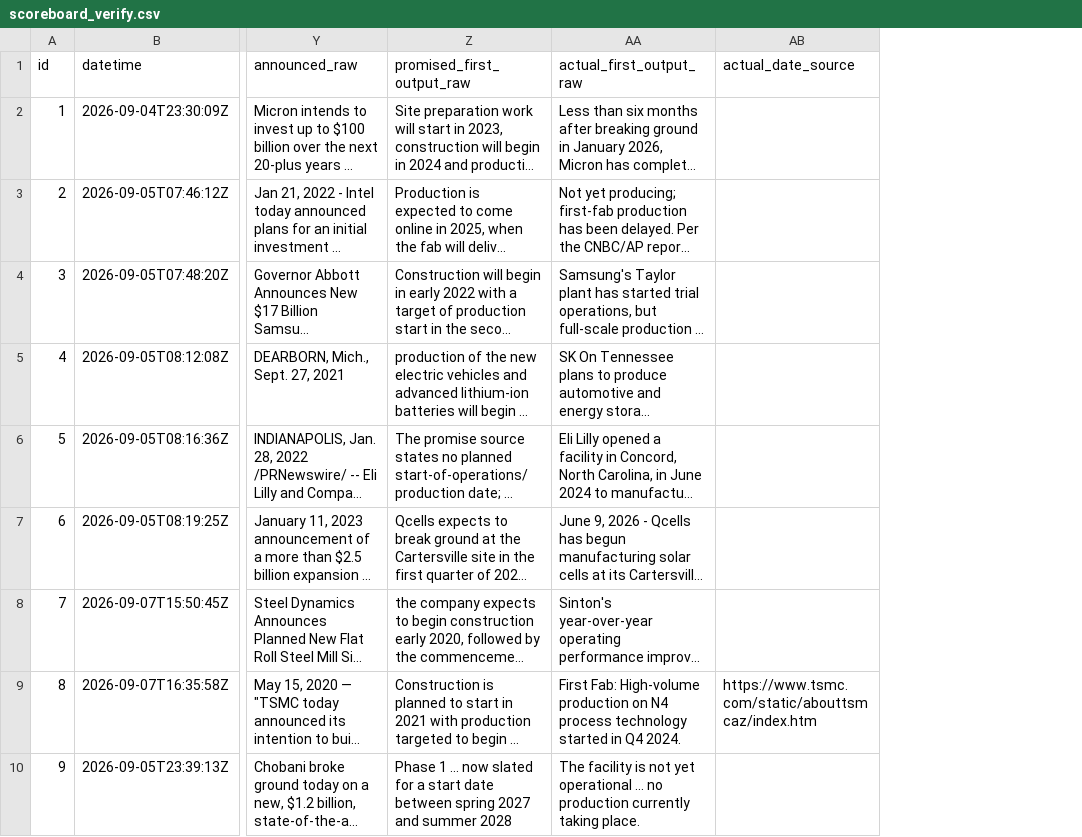
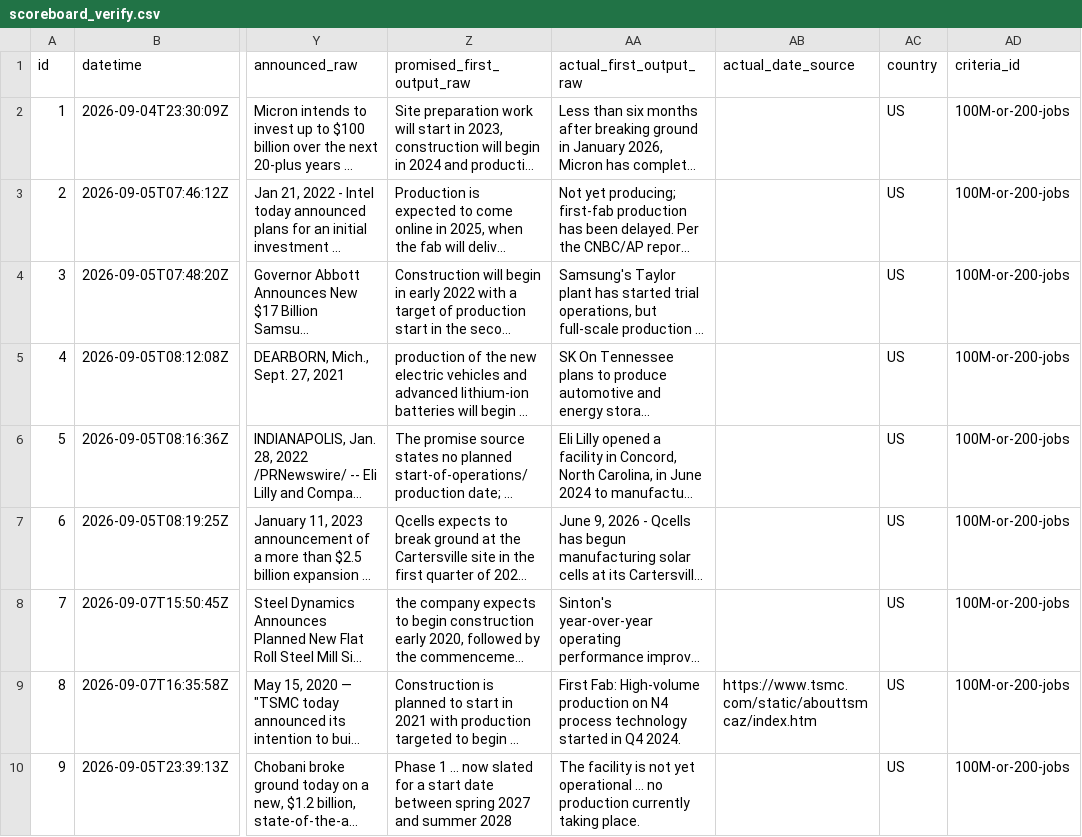
Before and after one commit to industriousaf/promised-vs-produced-tracker, a CSV file: outputs/csv_tables/scoreboard_verify.csv, drawn as a sheet; only a part is shown, gaps mark what is left out; long unchanged cells end in …; the diff names each change by its address in the sheet, - before the commit and + after, or states it on an @@ line.

```diff
--- a/outputs/csv_tables/scoreboard_verify.csv
+++ b/outputs/csv_tables/scoreboard_verify.csv
+column AC (country), rows 2-10: all US
+column AD (criteria_id), rows 2-10: all 100M-or-200-jobs
```
Also changed, not shown: outputs/csv_tables/scoreboard_screen.csv, outputs/csv_tables/scoreboard_source.csv, 2 other files.
